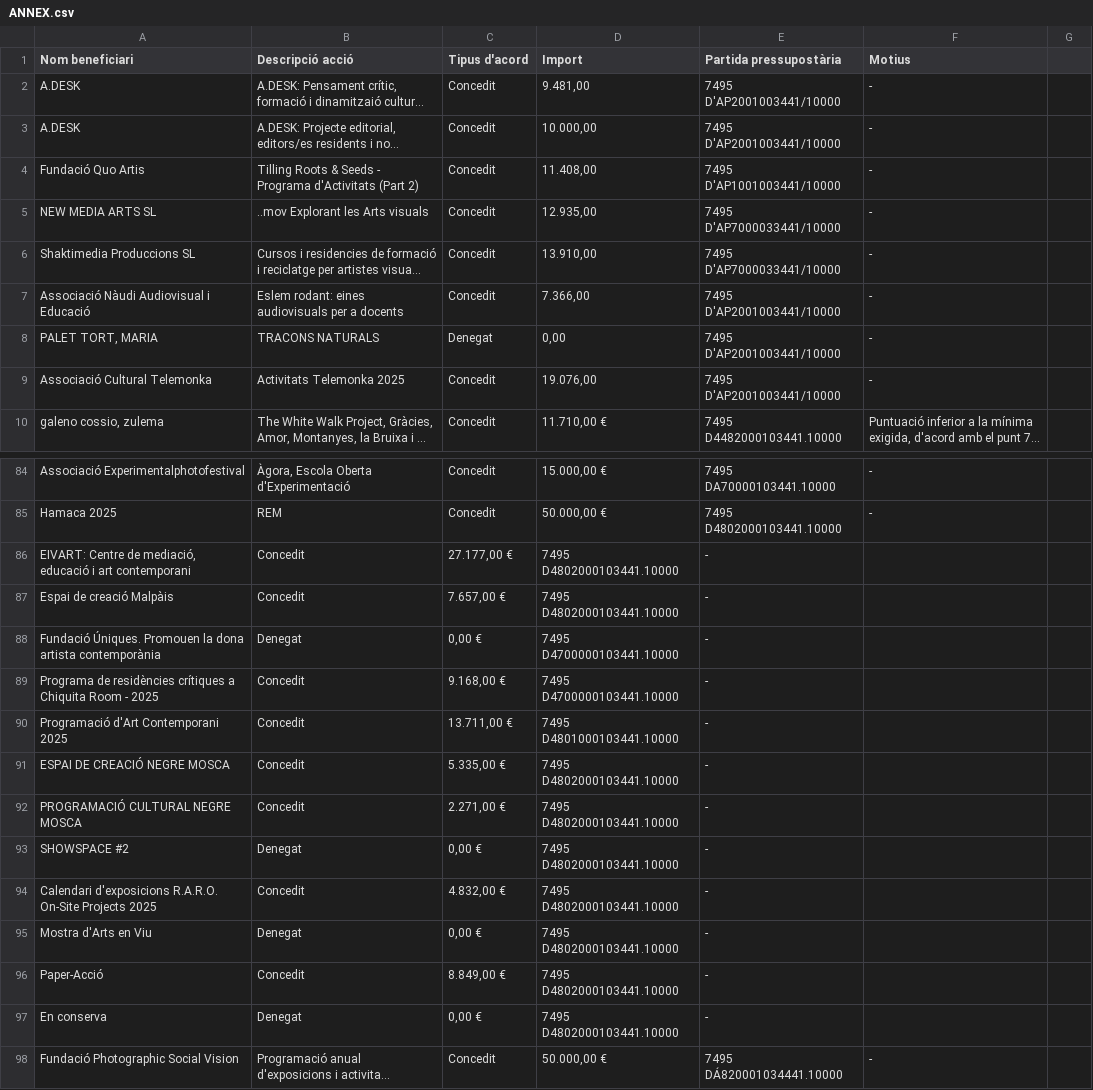
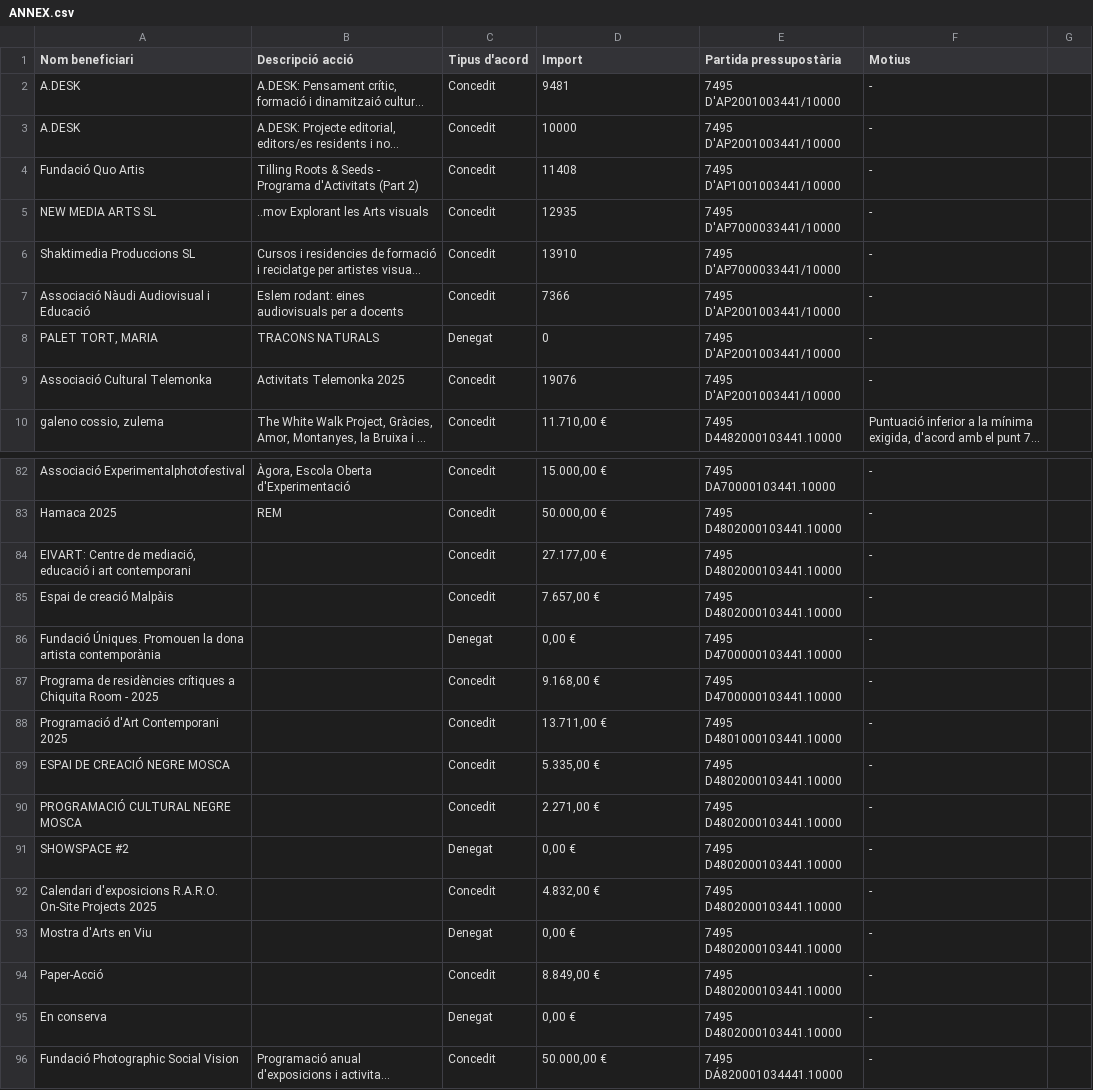
Before and after one commit to carlitoselmago/conovcatories_bcn_cat, a CSV file: data/CLT015/2025/ANNEX.csv, drawn as a sheet; only a part is shown, gaps mark what is left out; long unchanged cells end in …; removed rows and columns are numbered as before the commit, all else as after; the diff covers the shown part only; the diff names each change by its address in the sheet, - before the commit and + after, or states it on an @@ line.

```diff
--- a/data/CLT015/2025/ANNEX.csv
+++ b/data/CLT015/2025/ANNEX.csv
-D2 (Import): 9.481,00
+D2 (Import): 9481
-D3 (Import): 10.000,00
+D3 (Import): 10000
-D4 (Import): 11.408,00
+D4 (Import): 11408
-D5 (Import): 12.935,00
+D5 (Import): 12935
-D6 (Import): 13.910,00
+D6 (Import): 13910
-D7 (Import): 7.366,00
+D7 (Import): 7366
-D8 (Import): 0,00
+D8 (Import): 0
-D9 (Import): 19.076,00
+D9 (Import): 19076
-row 86: EIVART: Centre de mediació, educació i art contemporani | Concedit | 27.177,00 € | 7495 D4802000103441.10000 | -
-row 87: Espai de creació Malpàis | Concedit | 7.657,00 € | 7495 D4802000103441.10000 | -
-row 88: Fundació Úniques. Promouen la dona artista contemporània | Denegat | 0,00 € | 7495 D4700000103441.10000 | -
-row 89: Programa de residències crítiques a Chiquita Room - 2025 | Concedit | 9.168,00 € | 7495 D4700000103441.10000 | -
-row 90: Programació d'Art Contemporani 2025 | Concedit | 13.711,00 € | 7495 D4801000103441.10000 | -
-row 91: ESPAI DE CREACIÓ NEGRE MOSCA | Concedit | 5.335,00 € | 7495 D4802000103441.10000 | -
-row 92: PROGRAMACIÓ CULTURAL NEGRE MOSCA | Concedit | 2.271,00 € | 7495 D4802000103441.10000 | -
-row 93: SHOWSPACE #2 | Denegat | 0,00 € | 7495 D4802000103441.10000 | -
-row 94: Calendari d'exposicions R.A.R.O. On-Site Projects 2025 | Concedit | 4.832,00 € | 7495 D4802000103441.10000 | -
-row 95: Mostra d'Arts en Viu | Denegat | 0,00 € | 7495 D4802000103441.10000 | -
-row 96: Paper-Acció | Concedit | 8.849,00 € | 7495 D4802000103441.10000 | -
-row 97: En conserva | Denegat | 0,00 € | 7495 D4802000103441.10000 | -
+row 84: EIVART: Centre de mediació, educació i art contemporani |  | Concedit | 27.177,00 € | 7495 D4802000103441.10000 | -
+row 85: Espai de creació Malpàis |  | Concedit | 7.657,00 € | 7495 D4802000103441.10000 | -
+row 86: Fundació Úniques. Promouen la dona artista contemporània |  | Denegat | 0,00 € | 7495 D4700000103441.10000 | -
+row 87: Programa de residències crítiques a Chiquita Room - 2025 |  | Concedit | 9.168,00 € | 7495 D4700000103441.10000 | -
+row 88: Programació d'Art Contemporani 2025 |  | Concedit | 13.711,00 € | 7495 D4801000103441.10000 | -
+row 89: ESPAI DE CREACIÓ NEGRE MOSCA |  | Concedit | 5.335,00 € | 7495 D4802000103441.10000 | -
+row 90: PROGRAMACIÓ CULTURAL NEGRE MOSCA |  | Concedit | 2.271,00 € | 7495 D4802000103441.10000 | -
+row 91: SHOWSPACE #2 |  | Denegat | 0,00 € | 7495 D4802000103441.10000 | -
+row 92: Calendari d'exposicions R.A.R.O. On-Site Projects 2025 |  | Concedit | 4.832,00 € | 7495 D4802000103441.10000 | -
+row 93: Mostra d'Arts en Viu |  | Denegat | 0,00 € | 7495 D4802000103441.10000 | -
+row 94: Paper-Acció |  | Concedit | 8.849,00 € | 7495 D4802000103441.10000 | -
+row 95: En conserva |  | Denegat | 0,00 € | 7495 D4802000103441.10000 | -
```
Also changed, not shown: 1 added row and 2 removed rows elsewhere in this file, data/CLT015/2022/ANNEX.csv, data/CLT019/2019/ANNEX.csv, 54 other files.
